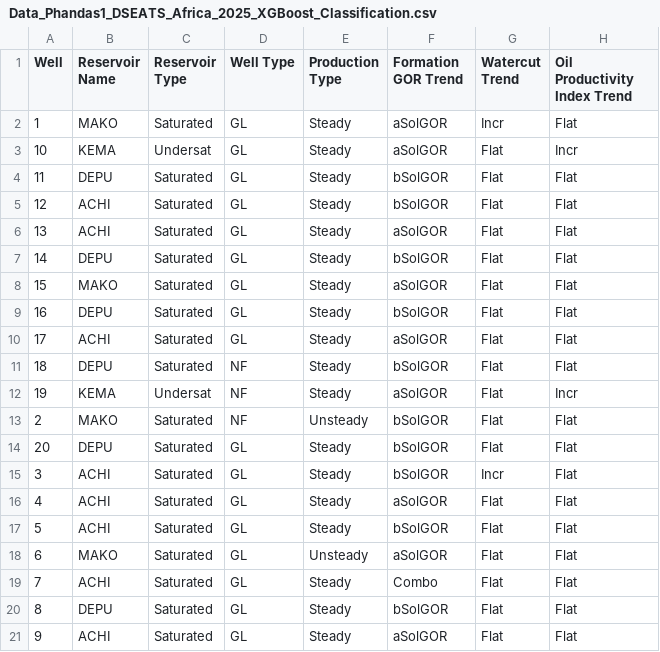
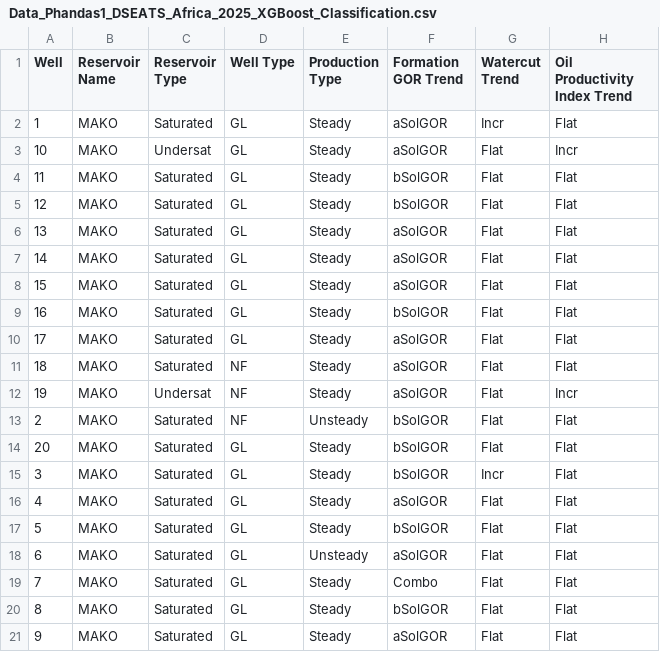
Before and after one commit to Simacoder/SPE_DATATHON, a CSV file: Data_Phandas1_DSEATS_Africa_2025_XGBoost_Classification.csv, drawn as a sheet.

```diff
--- a/Data_Phandas1_DSEATS_Africa_2025_XGBoost_Classification.csv
+++ b/Data_Phandas1_DSEATS_Africa_2025_XGBoost_Classification.csv
@@ -2,20 +2,20 @@ Well,Reservoir Name,Reservoir Type,Well Type,Production Type,Formation GOR Trend
 1,MAKO,Saturated,GL,Steady,aSolGOR,Incr,Flat
-10,KEMA,Undersat,GL,Steady,aSolGOR,Flat,Incr
-11,DEPU,Saturated,GL,Steady,bSolGOR,Flat,Flat
-12,ACHI,Saturated,GL,Steady,bSolGOR,Flat,Flat
-13,ACHI,Saturated,GL,Steady,aSolGOR,Flat,Flat
-14,DEPU,Saturated,GL,Steady,bSolGOR,Flat,Flat
+10,MAKO,Undersat,GL,Steady,aSolGOR,Flat,Incr
+11,MAKO,Saturated,GL,Steady,bSolGOR,Flat,Flat
+12,MAKO,Saturated,GL,Steady,bSolGOR,Flat,Flat
+13,MAKO,Saturated,GL,Steady,aSolGOR,Flat,Flat
+14,MAKO,Saturated,GL,Steady,aSolGOR,Flat,Flat
 15,MAKO,Saturated,GL,Steady,aSolGOR,Flat,Flat
-16,DEPU,Saturated,GL,Steady,bSolGOR,Flat,Flat
-17,ACHI,Saturated,GL,Steady,aSolGOR,Flat,Flat
-18,DEPU,Saturated,NF,Steady,bSolGOR,Flat,Flat
-19,KEMA,Undersat,NF,Steady,aSolGOR,Flat,Incr
+16,MAKO,Saturated,GL,Steady,bSolGOR,Flat,Flat
+17,MAKO,Saturated,GL,Steady,aSolGOR,Flat,Flat
+18,MAKO,Saturated,NF,Steady,aSolGOR,Flat,Flat
+19,MAKO,Undersat,NF,Steady,aSolGOR,Flat,Incr
 2,MAKO,Saturated,NF,Unsteady,bSolGOR,Flat,Flat
-20,DEPU,Saturated,GL,Steady,bSolGOR,Flat,Flat
-3,ACHI,Saturated,GL,Steady,bSolGOR,Incr,Flat
-4,ACHI,Saturated,GL,Steady,aSolGOR,Flat,Flat
-5,ACHI,Saturated,GL,Steady,bSolGOR,Flat,Flat
+20,MAKO,Saturated,GL,Steady,bSolGOR,Flat,Flat
+3,MAKO,Saturated,GL,Steady,bSolGOR,Incr,Flat
+4,MAKO,Saturated,GL,Steady,aSolGOR,Flat,Flat
+5,MAKO,Saturated,GL,Steady,bSolGOR,Flat,Flat
 6,MAKO,Saturated,GL,Unsteady,aSolGOR,Flat,Flat
-7,ACHI,Saturated,GL,Steady,Combo,Flat,Flat
-8,DEPU,Saturated,GL,Steady,bSolGOR,Flat,Flat
-9,ACHI,Saturated,GL,Steady,aSolGOR,Flat,Flat
+7,MAKO,Saturated,GL,Steady,Combo,Flat,Flat
+8,MAKO,Saturated,GL,Steady,bSolGOR,Flat,Flat
+9,MAKO,Saturated,GL,Steady,aSolGOR,Flat,Flat
```
Also changed, not shown: 13 other files.
